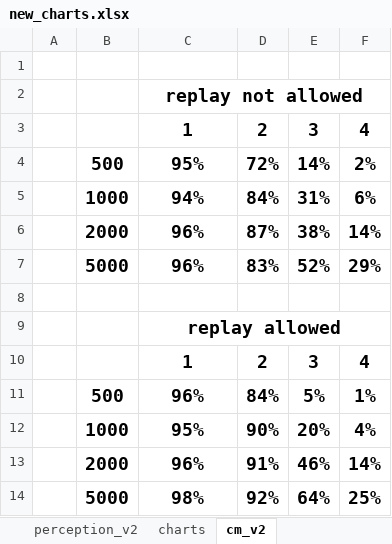
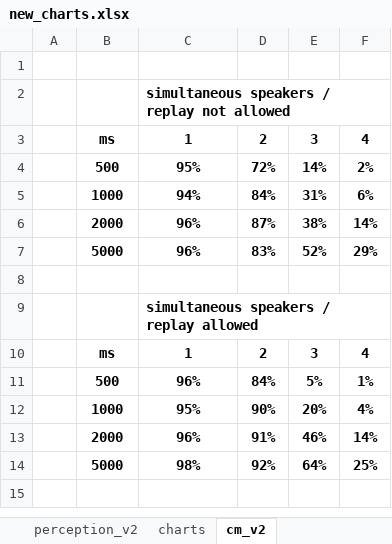
Before and after one commit to valentinandrei/saa_experiments, an Excel workbook: paper_writing/JSTSP/revision/new_charts.xlsx, sheet cm_v2, drawn as a sheet; values as stored, in another font and other column widths than the file's, no borders; conditional formats not drawn; the diff names each change by its address in the sheet, - before the commit and + after, or states it on an @@ line.

Commit message:
Revising JSTSP paper.

```diff
--- a/paper_writing/JSTSP/revision/new_charts.xlsx (sheet cm_v2)
+++ b/paper_writing/JSTSP/revision/new_charts.xlsx (sheet cm_v2)
-C2: replay not allowed
+C2: simultaneous speakers / replay not allowed
@@ C2 text size: smaller, alignment: center → left @@
-B3: (empty)
+B3: ms
@@ C3:F3 text size: smaller @@
@@ B4:F7 text size: smaller @@
-C9: replay allowed
+C9: simultaneous speakers / replay allowed
@@ C9 text size: smaller, alignment: center → left @@
-B10: (empty)
+B10: ms
@@ C10:F10 text size: smaller @@
@@ B11:F14 text size: smaller @@
```
Also changed, not shown: charts or pictures, 2 other files.
